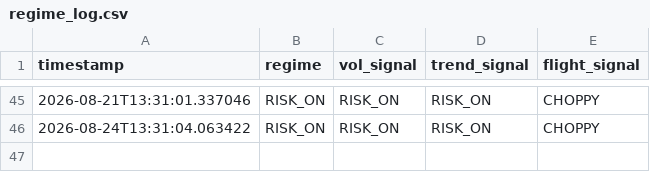
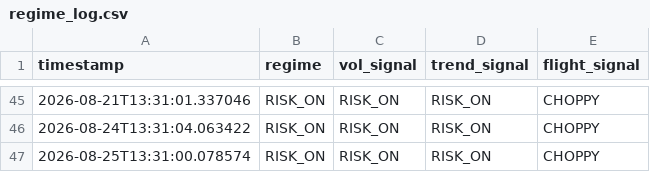
Before and after one commit to Tyler-Morton/BeatTheComp, a CSV file: regime_log.csv, drawn as a sheet; only a part is shown, gaps mark what is left out.

```diff
--- a/regime_log.csv
+++ b/regime_log.csv
@@ -46 +46,2 @@ timestamp,regime,vol_signal,trend_signal,flight_signal
 2026-08-24T13:31:04.063422,RISK_ON,RISK_ON,RISK_ON,CHOPPY
+2026-08-25T13:31:00.078574,RISK_ON,RISK_ON,RISK_ON,CHOPPY
```
Also changed, not shown: daily_log.csv, watchlist_alerts.csv, 2 other files.
